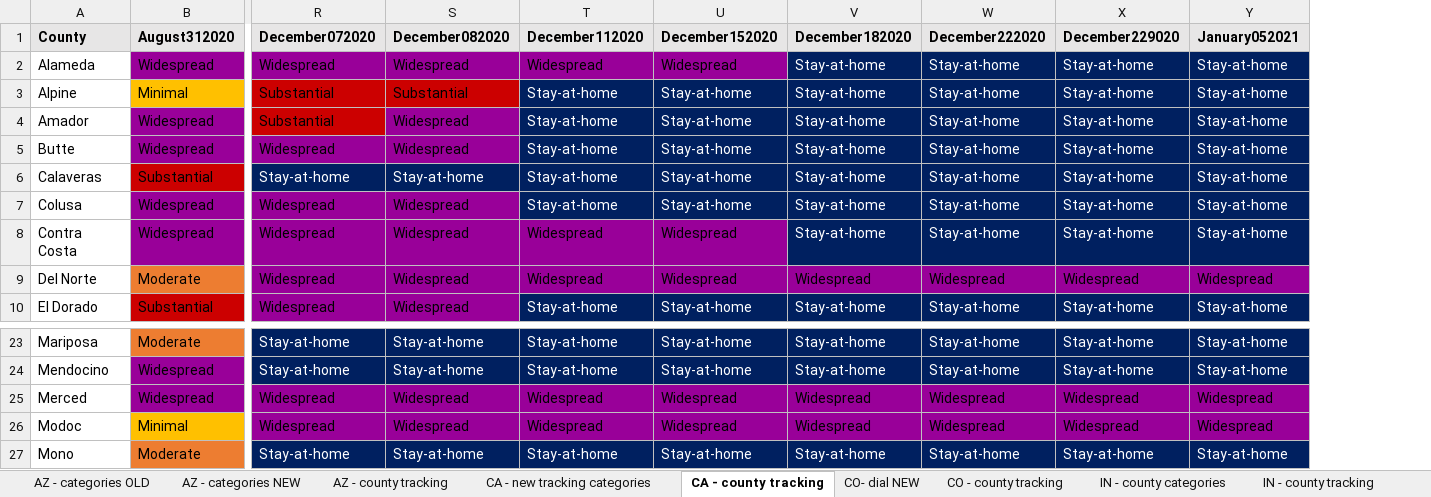
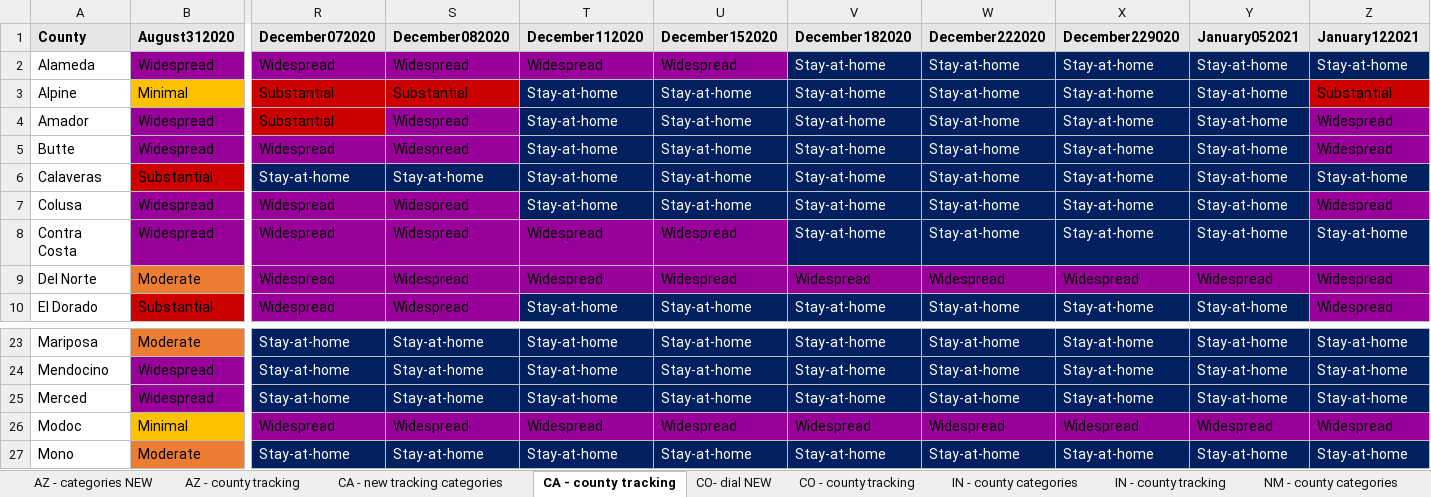
Before and after one commit to COVID19StatePolicy/SocialDistancing, an Excel workbook: source/Substate tracking.xlsx, sheet CA - county tracking, drawn as a sheet; only a part is shown, gaps mark what is left out; values as stored, in another font and other column widths than the file's, no borders; the diff names each change by its address in the sheet, - before the commit and + after, or states it on an @@ line.

```diff
--- a/source/Substate tracking.xlsx (sheet CA - county tracking)
+++ b/source/Substate tracking.xlsx (sheet CA - county tracking)
+column Z (January122021), rows 2-10: Stay-at-home | Substantial | Widespread | Widespread | Stay-at-home | Widespread | Stay-at-home | Widespread | Widespread; rows 23-27: Stay-at-home | Stay-at-home | Stay-at-home | Widespread | Stay-at-home
-R25 (December072020): Widespread
+R25 (December072020): Stay-at-home
@@ R25:Y25 fill: #990099 → #002060, text colour: black → #FFFFFF @@
-S25 (December082020): Widespread
+S25 (December082020): Stay-at-home
-T25 (December112020): Widespread
+T25 (December112020): Stay-at-home
-U25 (December152020): Widespread
+U25 (December152020): Stay-at-home
-V25 (December182020): Widespread
+V25 (December182020): Stay-at-home
-W25 (December222020): Widespread
+W25 (December222020): Stay-at-home
-X25 (December229020): Widespread
+X25 (December229020): Stay-at-home
-Y25 (January052021): Widespread
+Y25 (January052021): Stay-at-home
```
Also changed, not shown: sheet OR - county tracking, sheet NM - county tracking, sheet CO - county tracking, sheet UT - county tracking, sheet IN - county tracking, sheet CA - new tracking categories, 1 more sheet, other sheet tabs, 45 other files.
